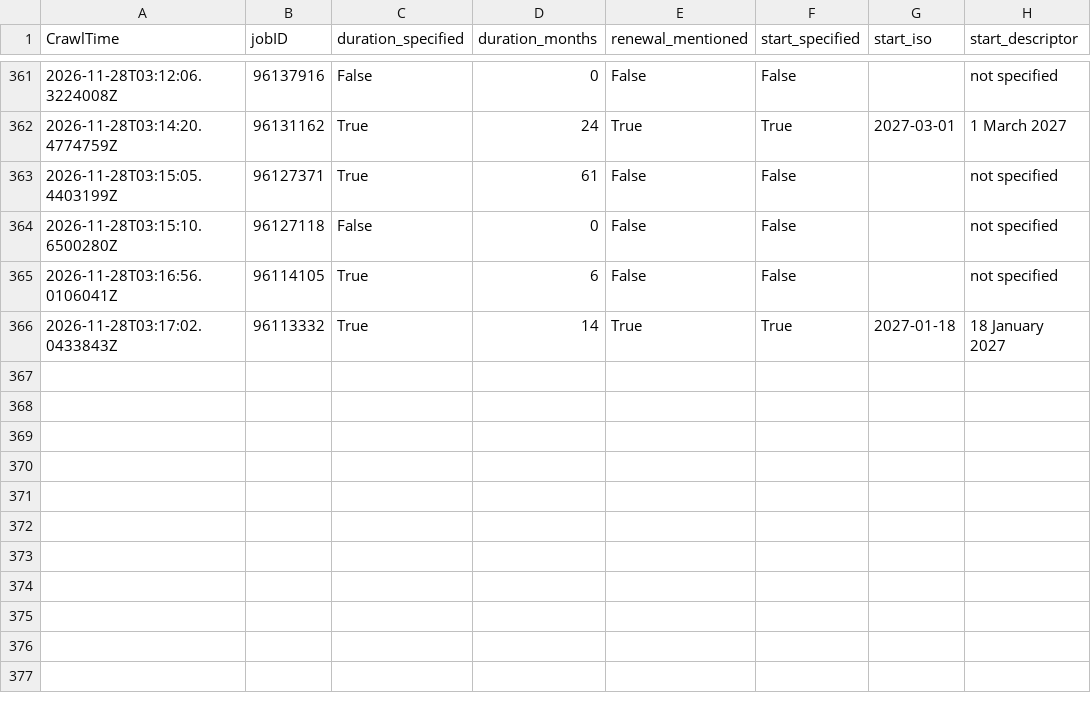
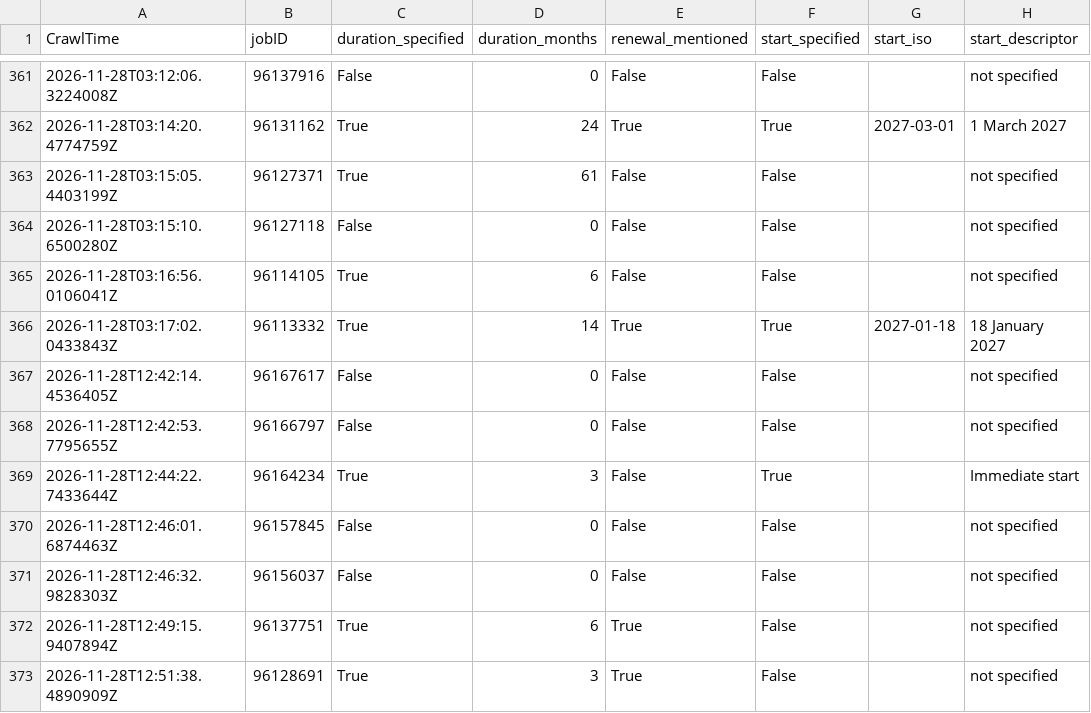
Before and after one commit to adverbdizzy7d/Seek-Jobs, a CSV file: data/seek_jobs.csv, drawn as a sheet; only a part is shown, gaps mark what is left out.

```diff
--- a/data/seek_jobs.csv
+++ b/data/seek_jobs.csv
@@ -366 +366,8 @@ CrawlTime,jobID,duration_specified,duration_months,renewal_mentioned,start_speci
 "2026-11-28T03:17:02.0433843Z","96113332","True","14","True","True","2027-01-18","18 January 2027"
+"2026-11-28T12:42:14.4536405Z","96167617","False","0","False","False","","not specified"
+"2026-11-28T12:42:53.7795655Z","96166797","False","0","False","False","","not specified"
+"2026-11-28T12:44:22.7433644Z","96164234","True","3","False","True","","Immediate start"
+"2026-11-28T12:46:01.6874463Z","96157845","False","0","False","False","","not specified"
+"2026-11-28T12:46:32.9828303Z","96156037","False","0","False","False","","not specified"
+"2026-11-28T12:49:15.9407894Z","96137751","True","6","True","False","","not specified"
+"2026-11-28T12:51:38.4890909Z","96128691","True","3","True","False","","not specified"
```
